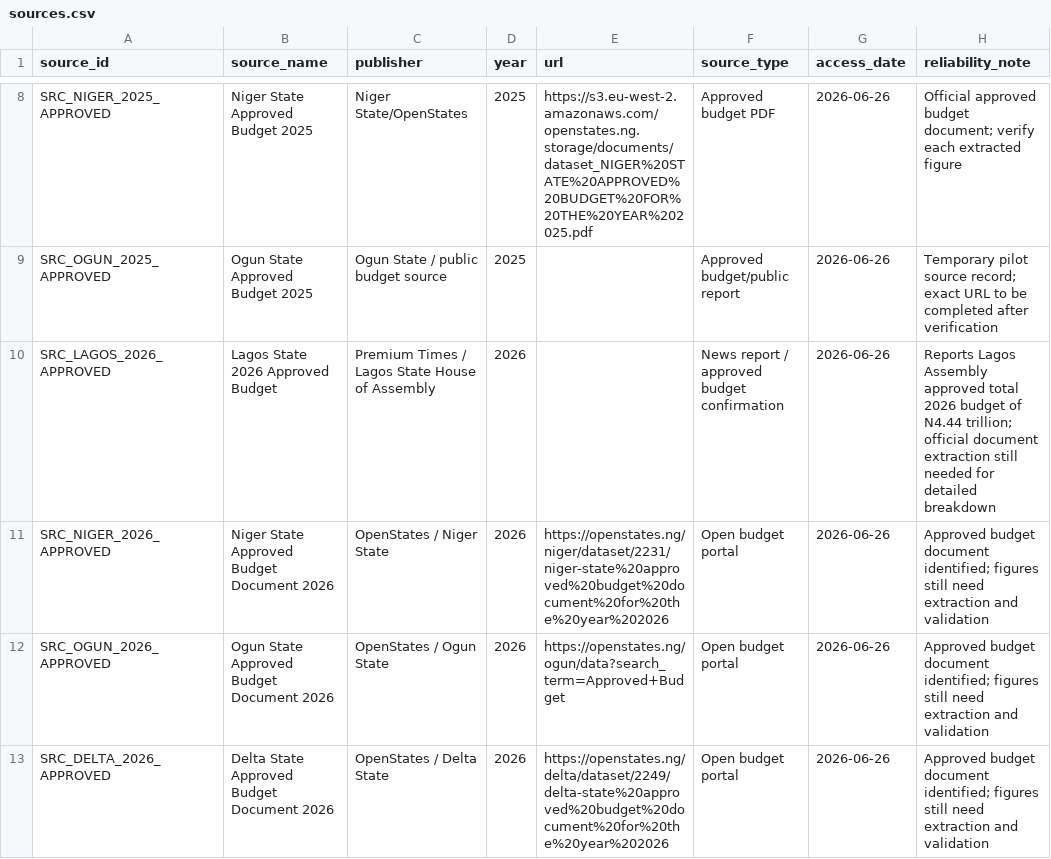
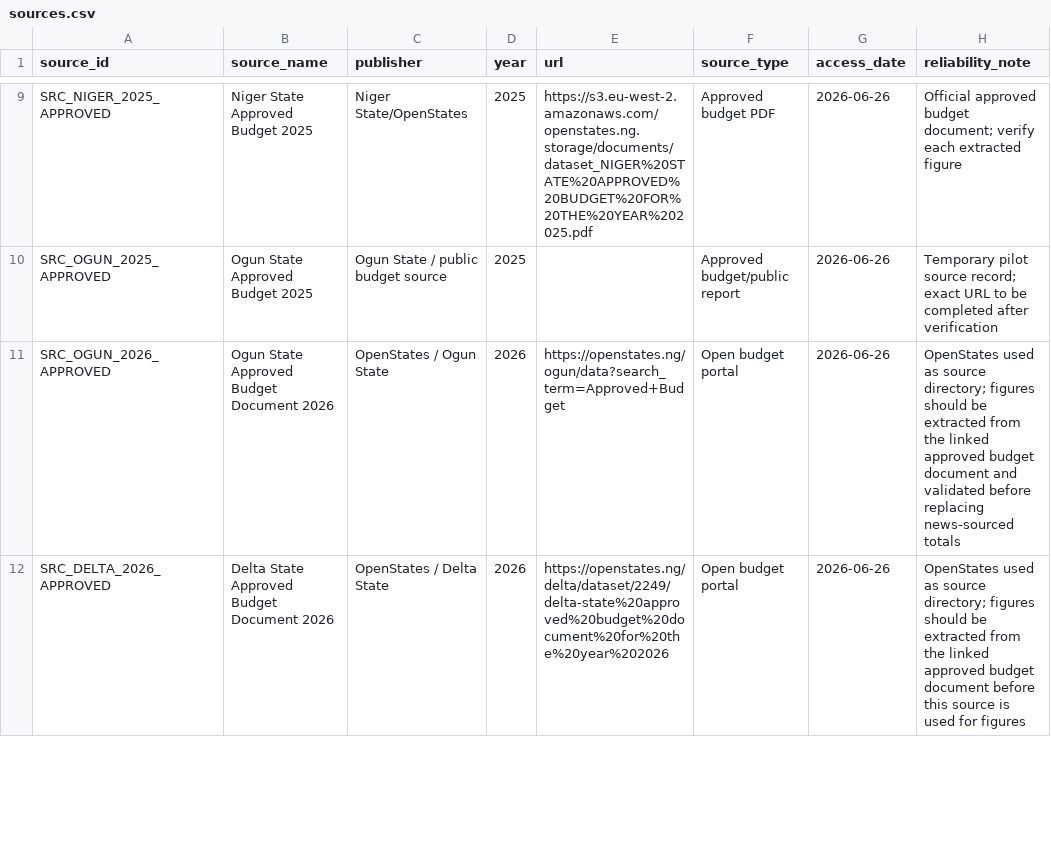
Before and after one commit to osariel/nigeria-development-simulator, a CSV file: data/sources.csv, drawn as a sheet; only a part is shown, gaps mark what is left out; the diff covers the shown part only.

Commit message:
Add OpenStates as primary budget source directory

```diff
--- a/data/sources.csv
+++ b/data/sources.csv
@@ -9,5 +10,3 @@ SRC_NIGER_2025_APPROVED,Niger State Approved Budget 2025,Niger State/OpenStates,
 SRC_OGUN_2025_APPROVED,Ogun State Approved Budget 2025,Ogun State / public budget source,2025,,Approved budget/public report,2026-06-26,Temporary pilot source record; exact URL to be completed after verification
-SRC_LAGOS_2026_APPROVED,Lagos State 2026 Approved Budget,Premium Times / Lagos State House of Assembly,2026,,News report / approved budget confirmation,2026-06-26,Reports Lagos Assembly approved total 2026 budget of N4.44 trillion; official document extraction still needed for detailed breakdown
-SRC_NIGER_2026_APPROVED,Niger State Approved Budget Document 2026,OpenStates / Niger State,2026,https://openstates.ng/niger/dataset/2231/niger-state%20approved%20budget%20document%20for%20the%20year%202026,Open budget portal,2026-06-26,Approved budget document identified; figures still need extraction and validation
-SRC_OGUN_2026_APPROVED,Ogun State Approved Budget Document 2026,OpenStates / Ogun State,2026,https://openstates.ng/ogun/data?search_term=Approved+Budget,Open budget portal,2026-06-26,Approved budget document identified; figures still need extraction and validation
-SRC_DELTA_2026_APPROVED,Delta State Approved Budget Document 2026,OpenStates / Delta State,2026,https://openstates.ng/delta/dataset/2249/delta-state%20approved%20budget%20document%20for%20the%20year%202026,Open budget portal,2026-06-26,Approved budget document identified; figures still need extraction and validation
+SRC_OGUN_2026_APPROVED,Ogun State Approved Budget Document 2026,OpenStates / Ogun State,2026,https://openstates.ng/ogun/data?search_term=Approved+Budget,Open budget portal,2026-06-26,OpenStates used as source directory; figures should be extracted from the linked approved budget document and validated before replacing news-sourced totals
+SRC_DELTA_2026_APPROVED,Delta State Approved Budget Document 2026,OpenStates / Delta State,2026,https://openstates.ng/delta/dataset/2249/delta-state%20approved%20budget%20document%20for%20the%20year%202026,Open budget portal,2026-06-26,OpenStates used as source directory; figures should be extracted from the linked approved budget document before this source is used for figures
```
Also changed, not shown: 1 added row, 2 removed rows and 9 edited cells elsewhere in this file.
